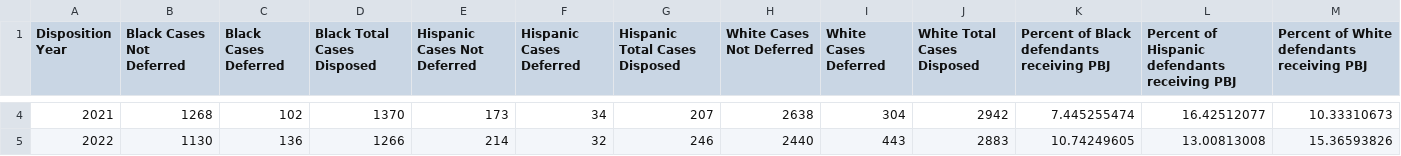
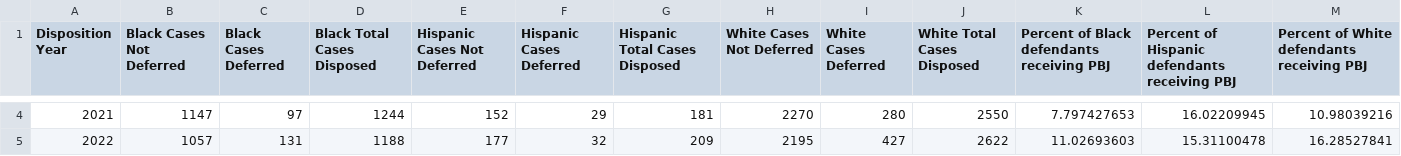
Before and after one commit to dstemenluc/CCJ.Maryland, a CSV file: Frederick/8. PPIs/Justice and Fairness/PPI7.5 Deferred Judgment Differences by Defendant Race_Ethnicity - PBJ.csv, drawn as a sheet; only a part is shown, gaps mark what is left out; the diff covers the shown part only.

```diff
--- a/Frederick/8. PPIs/Justice and Fairness/PPI7.5 Deferred Judgment Differences by Defendant Race_Ethnicity - PBJ.csv
+++ b/Frederick/8. PPIs/Justice and Fairness/PPI7.5 Deferred Judgment Differences by Defendant Race_Ethnicity - PBJ.csv
@@ -4,2 +4,2 @@ Disposition Year,Black Cases Not Deferred,Black Cases Deferred,Black Total Cases
-2021,1268,102,1370,173,34,207,2638,304,2942,7.445255474,16.42512077,10.33310673
-2022,1130,136,1266,214,32,246,2440,443,2883,10.74249605,13.00813008,15.36593826
+2021,1147,97,1244,152,29,181,2270,280,2550,7.797427653,16.02209945,10.98039216
+2022,1057,131,1188,177,32,209,2195,427,2622,11.02693603,15.31100478,16.28527841
```
Also changed, not shown: 36 edited cells elsewhere in this file, Frederick/8. PPIs/Community Safety and Well Being/PPI4.1 Preventing Violent Crime.csv, Frederick/8. PPIs/Justice and Fairness/PPI7.1 Victimization of Racial Minorities.csv, 2 other files.
